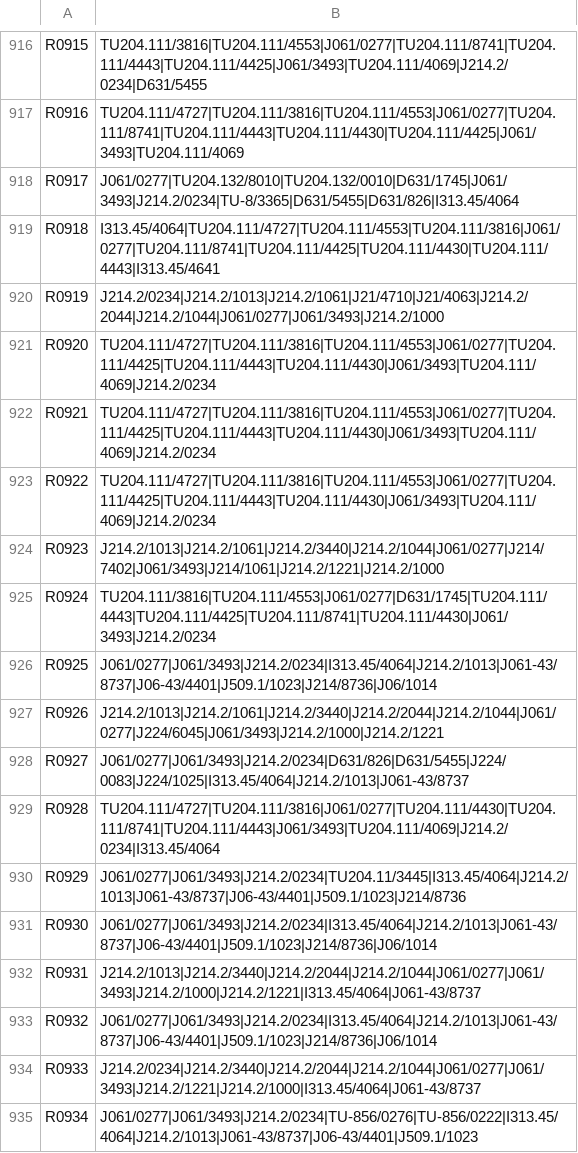
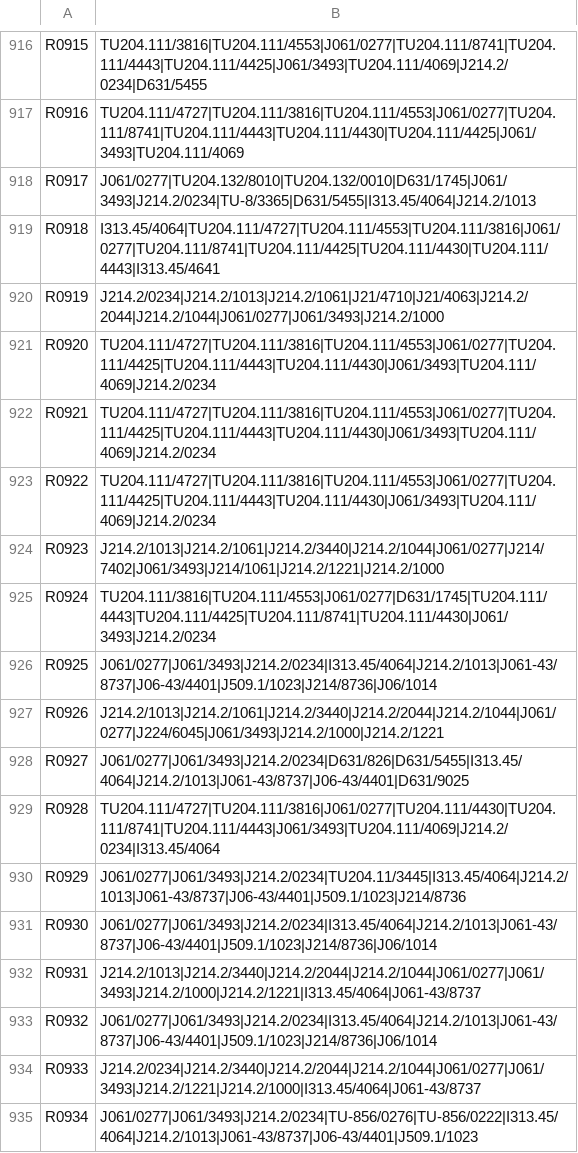
Before and after one commit to PDXOuO/dataMining, a CSV file: outputs/result.csv, drawn as a sheet; only a part is shown, gaps mark what is left out; the diff covers the shown part only.

```diff
--- a/outputs/result.csv
+++ b/outputs/result.csv
@@ -917,3 +917,3 @@ R0915,TU204.111/3816|TU204.111/4553|J061/0277|TU204.111/8741|TU204.111/4443|TU20
 R0916,TU204.111/4727|TU204.111/3816|TU204.111/4553|J061/0277|TU204.111/8741|TU204.111/4443|TU204.111/4430|TU204.111/4425|J061/3493|TU204.111/4069
-R0917,J061/0277|TU204.132/8010|TU204.132/0010|D631/1745|J061/3493|J214.2/0234|TU-8/3365|D631/5455|D631/826|I313.45/4064
+R0917,J061/0277|TU204.132/8010|TU204.132/0010|D631/1745|J061/3493|J214.2/0234|TU-8/3365|D631/5455|I313.45/4064|J214.2/1013
 R0918,I313.45/4064|TU204.111/4727|TU204.111/4553|TU204.111/3816|J061/0277|TU204.111/8741|TU204.111/4425|TU204.111/4430|TU204.111/4443|I313.45/4641
@@ -927,3 +927,3 @@ R0925,J061/0277|J061/3493|J214.2/0234|I313.45/4064|J214.2/1013|J061-43/8737|J06-
 R0926,J214.2/1013|J214.2/1061|J214.2/3440|J214.2/2044|J214.2/1044|J061/0277|J224/6045|J061/3493|J214.2/1000|J214.2/1221
-R0927,J061/0277|J061/3493|J214.2/0234|D631/826|D631/5455|J224/0083|J224/1025|I313.45/4064|J214.2/1013|J061-43/8737
+R0927,J061/0277|J061/3493|J214.2/0234|D631/826|D631/5455|I313.45/4064|J214.2/1013|J061-43/8737|J06-43/4401|D631/9025
 R0928,TU204.111/4727|TU204.111/3816|J061/0277|TU204.111/4430|TU204.111/8741|TU204.111/4443|J061/3493|TU204.111/4069|J214.2/0234|I313.45/4064
```
Also changed, not shown: 8 edited cells elsewhere in this file, submission/提交结果_队伍名.csv, 8 other files.
